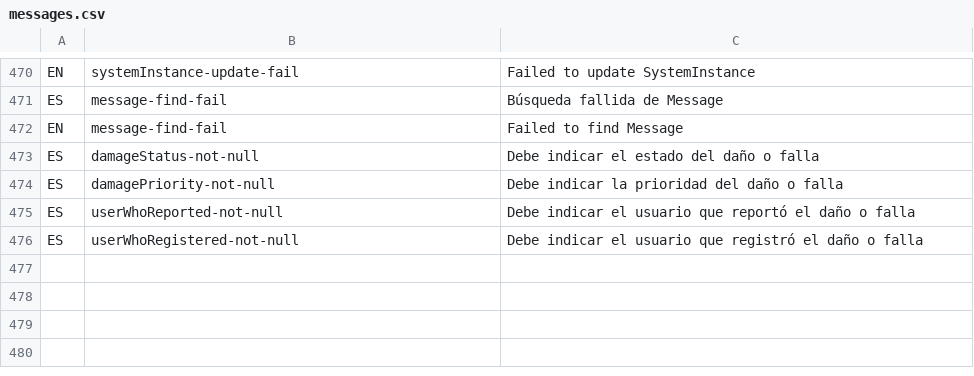
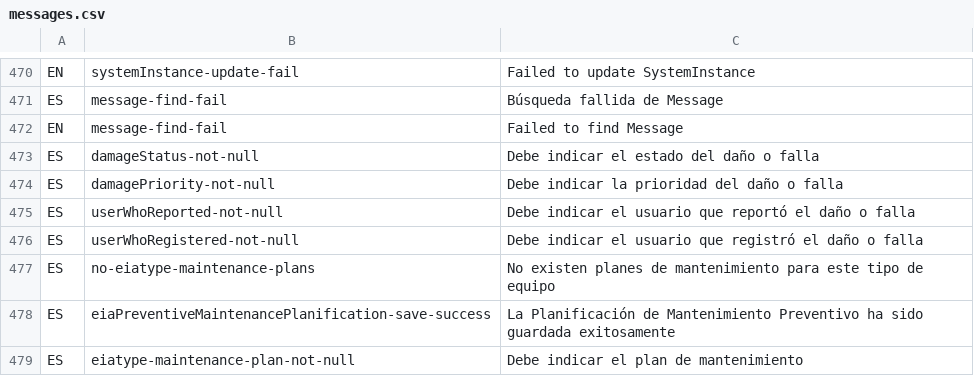
Before and after one commit to idbcgroup/GMH, a CSV file: ejb/src/main/resources/messages.csv, drawn as a sheet; only a part is shown, gaps mark what is left out; the diff names each change by its address in the sheet, - before the commit and + after, or states it on an @@ line.

Commit message:
-agregados uistrings y messages para planificacion de matenimiento preventivo de equipos -agregada validacion para el formuario de agregar planificacion de matenimiento preventivo -otros ajustes

```diff
--- a/ejb/src/main/resources/messages.csv
+++ b/ejb/src/main/resources/messages.csv
+row 477: ES | no-eiatype-maintenance-plans | No existen planes de mantenimiento para este tipo de equipo
+row 478: ES | eiaPreventiveMaintenancePlanification-save-success | La Planificación de Mantenimiento Preventivo ha sido guardada exitosamente
+row 479: ES | eiatype-maintenance-plan-not-null | Debe indicar el plan de mantenimiento
```
Also changed, not shown: ejb/src/main/resources/uistrings.csv, 8 other files.
